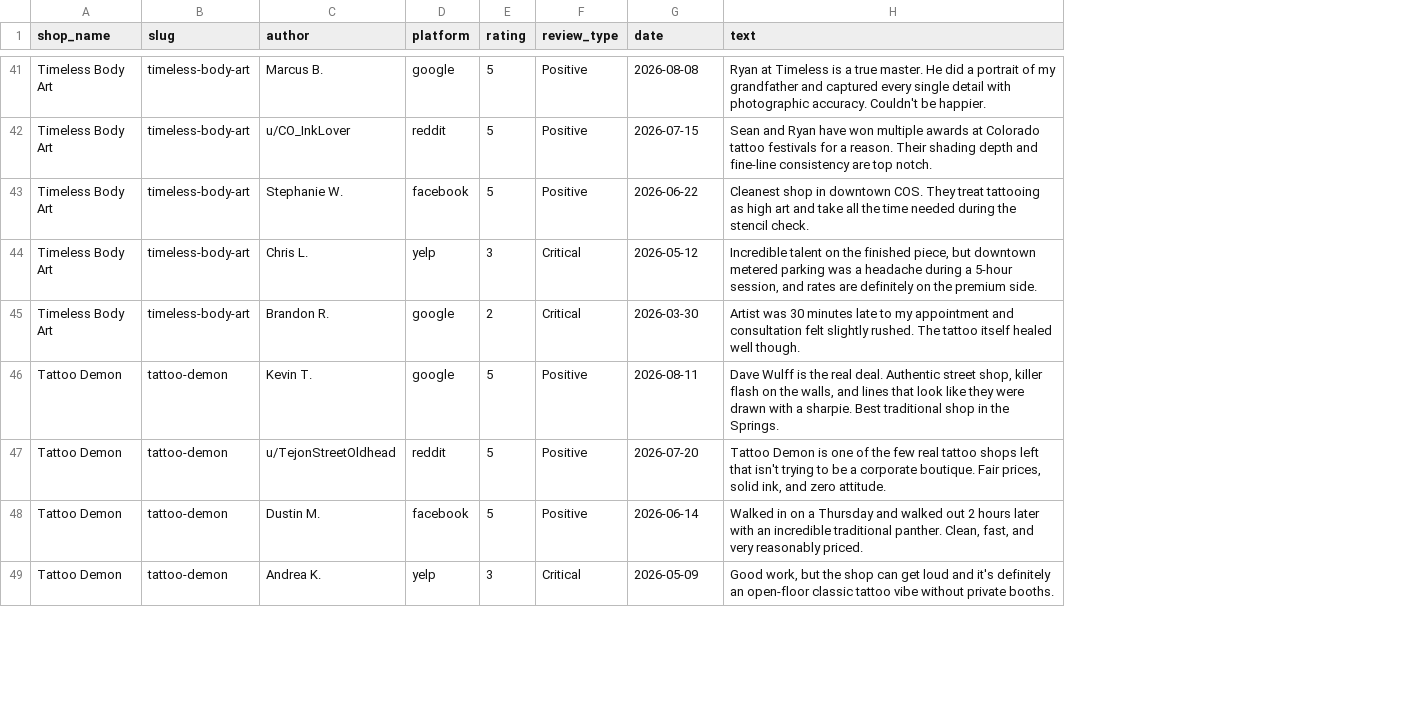
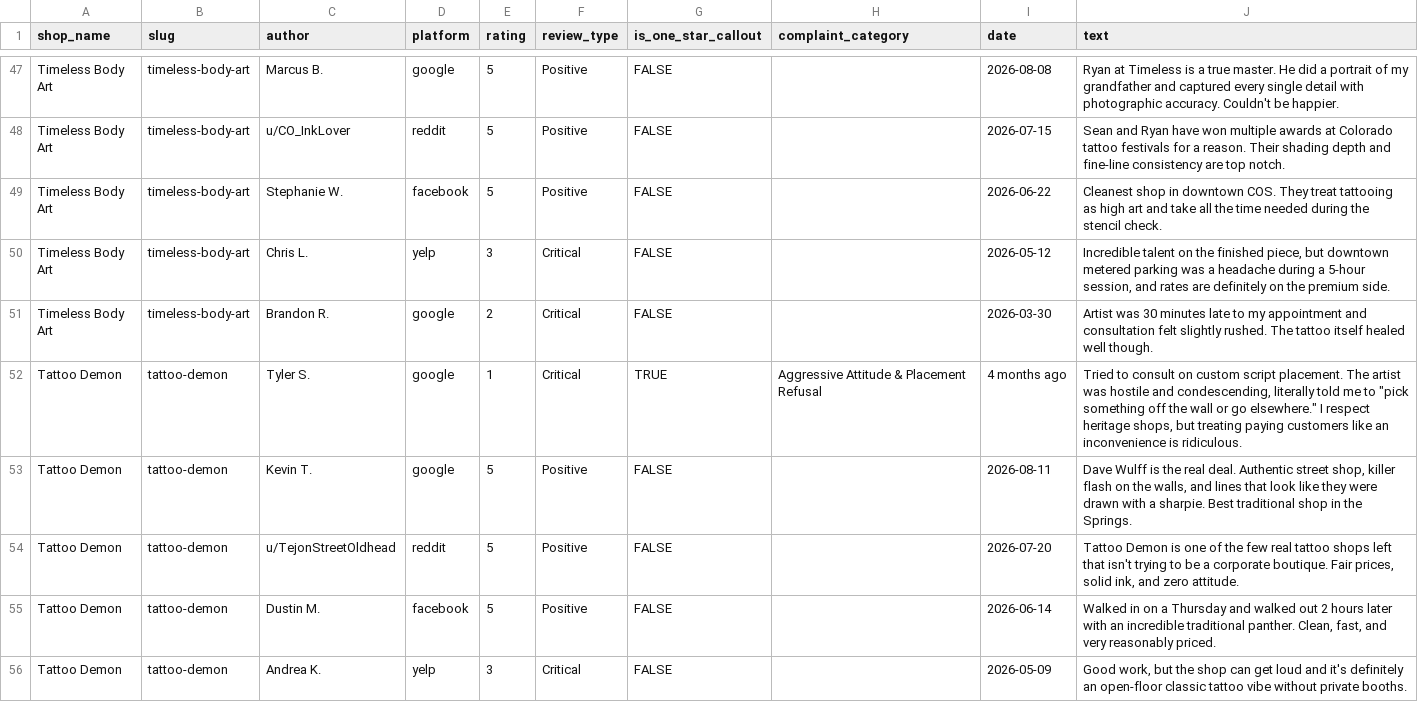
Before and after one commit to TimKDM/coloradospringstattooreview, a CSV file: data/real_reviews_database.csv, drawn as a sheet; only a part is shown, gaps mark what is left out; the diff covers the shown part only; the diff names each change by its address in the sheet, - before the commit and + after, or states it on an @@ line.

Commit message:
Remove sampled review percentages and feature prominent 1-star critical callouts across all studios

```diff
--- a/data/real_reviews_database.csv
+++ b/data/real_reviews_database.csv
+column G (is_one_star_callout), rows 47-51: all FALSE; rows 53-56: all FALSE
+column H (complaint_category), empty
+row 52: Tattoo Demon | tattoo-demon | Tyler S. | google | 1 | Critical | TRUE | Aggressive Attitude & Placement Refusal | 4 months ago | Tried to consult on custom script placement. The artist was hostile and condescending, literally told me to "pick something off the wall or go elsewhere." I respect heritage shops, but treating paying customers like an inconvenience is ridiculous.
```
Also changed, not shown: 9 added rows, 4 removed rows and 6 edited cells elsewhere in this file, 6 other files.
